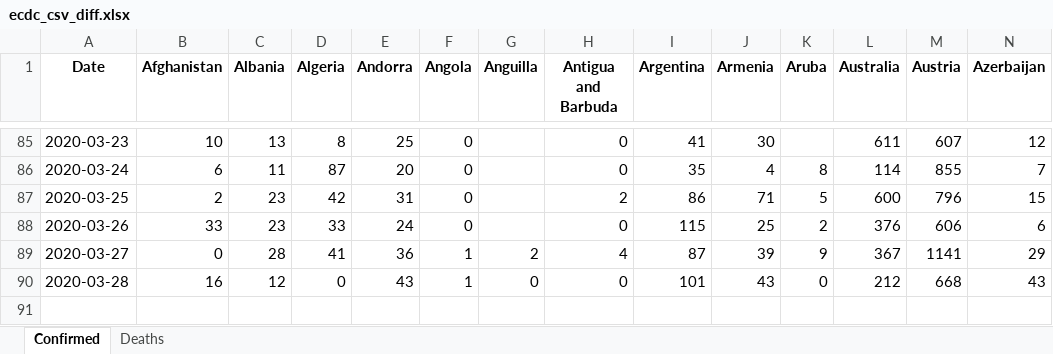
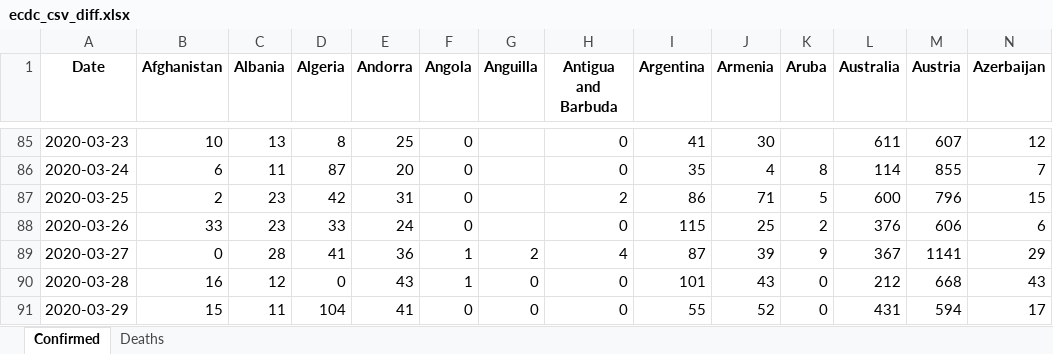
Before and after one commit to maisammusthafa/covid-19, an Excel workbook: ecdc-csv/data/ecdc_csv_diff.xlsx, sheet Confirmed, drawn as a sheet; only a part is shown, gaps mark what is left out; values as stored, in another font and other column widths than the file's, no borders; rows hold the shown columns only; the diff names each change by its address in the sheet, - before the commit and + after, or states it on an @@ line.

```diff
--- a/ecdc-csv/data/ecdc_csv_diff.xlsx (sheet Confirmed)
+++ b/ecdc-csv/data/ecdc_csv_diff.xlsx (sheet Confirmed)
+row 91: 2020-03-29 | 15 | 11 | 104 | 41 | 0 | 0 | 0 | 55 | 52 | 0 | 431 | 594 | 17
```
Also changed, not shown: sheet Deaths, ecdc-csv/data/ecdc_csv_total.xlsx, 1 other file.
